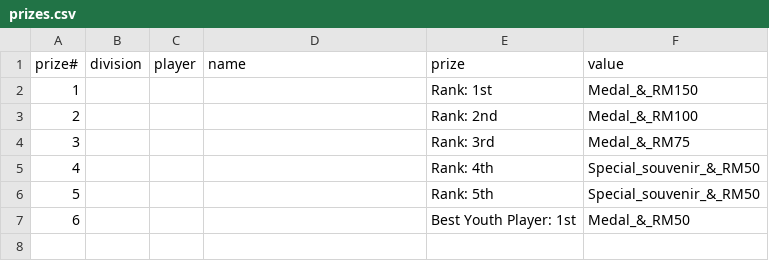
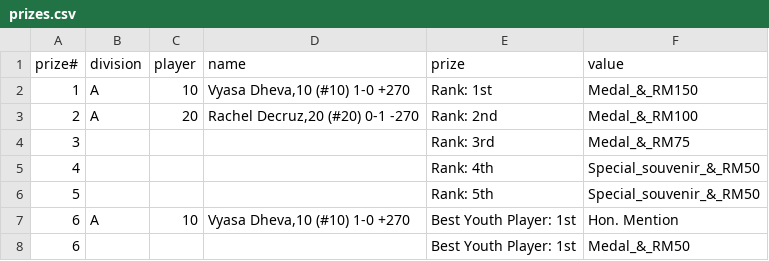
Before and after one commit to philipetan/botb, a CSV file: prizes.csv, drawn as a sheet.

```diff
--- a/prizes.csv
+++ b/prizes.csv
@@ -1,4 +1,4 @@
 "prize#","division","player","name","prize","value"
-"1","","","","Rank: 1st","Medal_&_RM150"
-"2","","","","Rank: 2nd","Medal_&_RM100"
+"1","A","10","Vyasa Dheva,10 (#10) 1-0 +270","Rank: 1st","Medal_&_RM150"
+"2","A","20","Rachel Decruz,20 (#20) 0-1 -270","Rank: 2nd","Medal_&_RM100"
 "3","","","","Rank: 3rd","Medal_&_RM75"
@@ -6,2 +6,3 @@
 "5","","","","Rank: 5th","Special_souvenir_&_RM50"
+"6","A","10","Vyasa Dheva,10 (#10) 1-0 +270","Best Youth Player: 1st","Hon. Mention"
 "6","","","","Best Youth Player: 1st","Medal_&_RM50"
```
Also changed, not shown: 12 other files.
